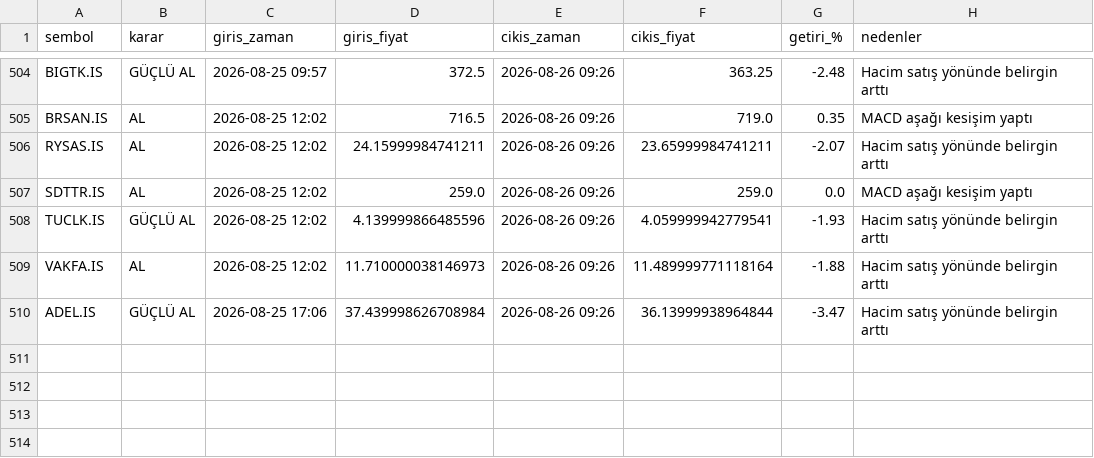
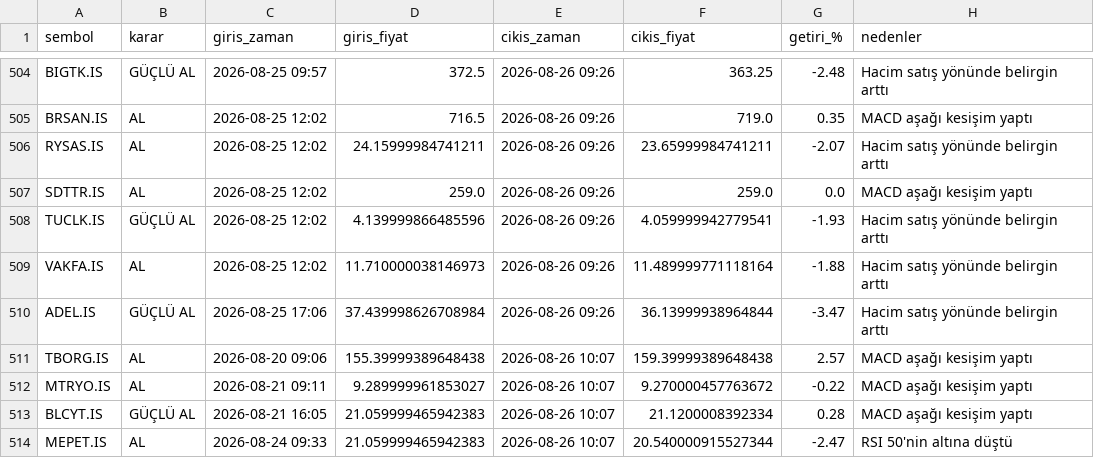
Before and after one commit to cotanakosmanbeyaz-droid/Hisse_arama, a CSV file: islem_gecmisi.csv, drawn as a sheet; only a part is shown, gaps mark what is left out; the diff names each change by its address in the sheet, - before the commit and + after, or states it on an @@ line.

```diff
--- a/islem_gecmisi.csv
+++ b/islem_gecmisi.csv
+row 511: TBORG.IS | AL | 2026-08-20 09:06 | 155.39999389648438 | 2026-08-26 10:07 | 159.39999389648438 | 2.57 | MACD aşağı kesişim yaptı
+row 512: MTRYO.IS | AL | 2026-08-21 09:11 | 9.289999961853027 | 2026-08-26 10:07 | 9.270000457763672 | -0.22 | MACD aşağı kesişim yaptı
+row 513: BLCYT.IS | GÜÇLÜ AL | 2026-08-21 16:05 | 21.059999465942383 | 2026-08-26 10:07 | 21.1200008392334 | 0.28 | MACD aşağı kesişim yaptı
+row 514: MEPET.IS | AL | 2026-08-24 09:33 | 21.059999465942383 | 2026-08-26 10:07 | 20.540000915527344 | -2.47 | RSI 50'nin altına düştü
```
Also changed, not shown: 1 other file.
